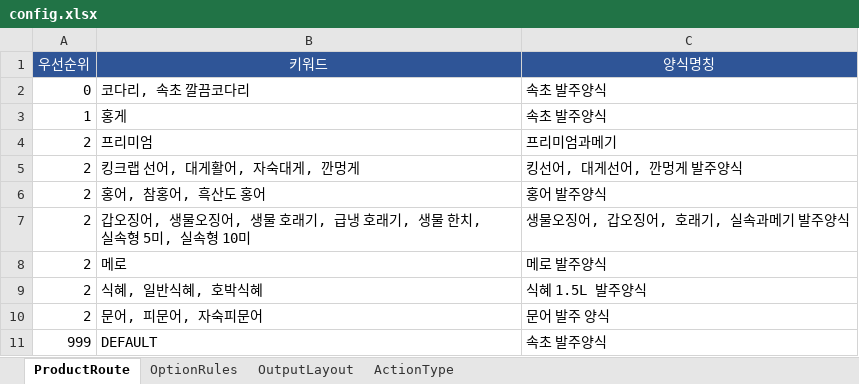
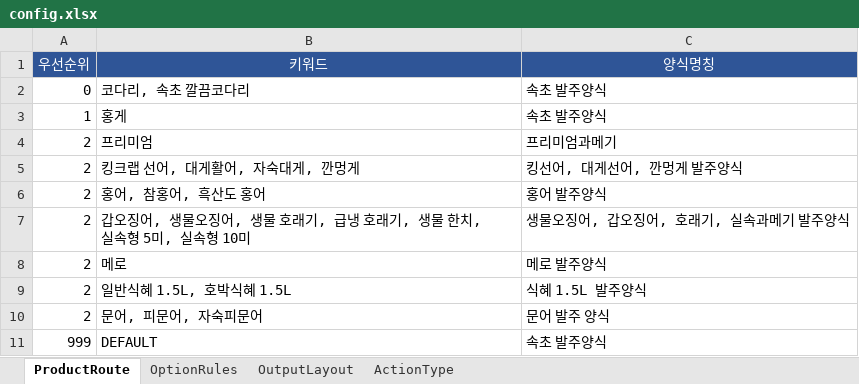
Before and after one commit to faulmann0435/Naver-RPA-v2.0, an Excel workbook: config.xlsx, sheet ProductRoute, drawn as a sheet; values as stored, in another font and other column widths than the file's, no borders; the diff names each change by its address in the sheet, - before the commit and + after, or states it on an @@ line.

Commit message:
Add files via upload

```diff
--- a/config.xlsx (sheet ProductRoute)
+++ b/config.xlsx (sheet ProductRoute)
-B9 (키워드): 식혜, 일반식혜, 호박식혜
+B9 (키워드): 일반식혜 1.5L, 호박식혜 1.5L
```
